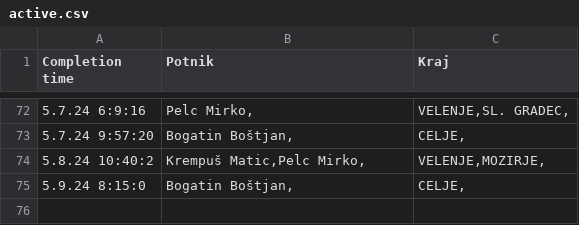
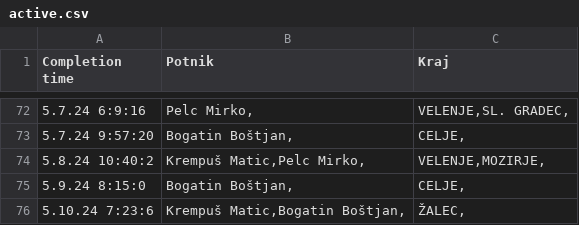
Before and after one commit to SRP-B/pot-dat, a CSV file: active.csv, drawn as a sheet; only a part is shown, gaps mark what is left out.

Commit message:
Appv12

```diff
--- a/active.csv
+++ b/active.csv
@@ -75 +75,2 @@
 5.9.24 8:15:0;"Bogatin Boštjan,";"CELJE,"
+5.10.24 7:23:6;"Krempuš Matic,Bogatin Boštjan,";"ŽALEC,"
```
